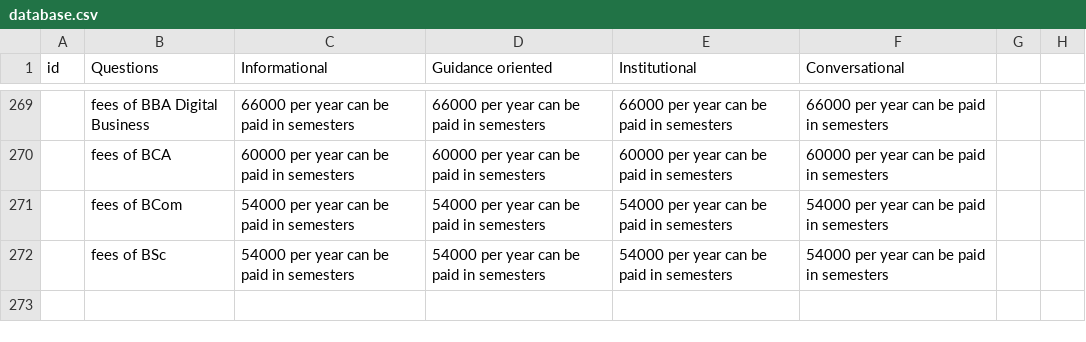
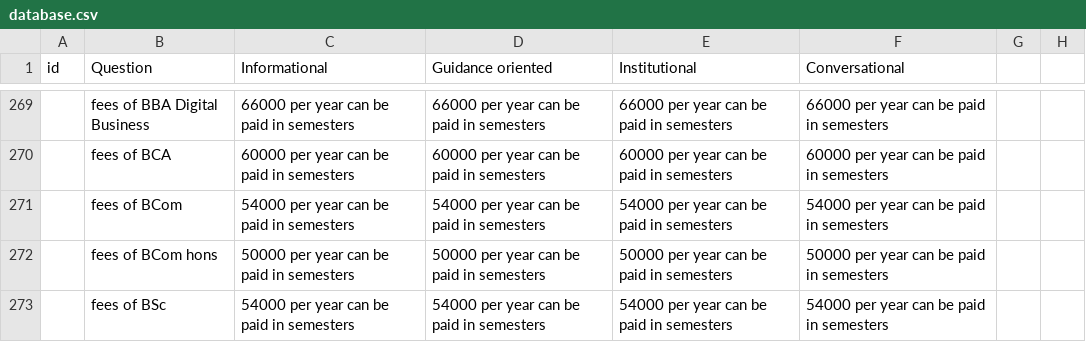
Before and after one commit to Adarsh-V-101/npgc-helpdesk, a CSV file: database.csv, drawn as a sheet; only a part is shown, gaps mark what is left out; the diff names each change by its address in the sheet, - before the commit and + after, or states it on an @@ line.

```diff
--- a/database.csv
+++ b/database.csv
-B1: Questions
+B1: Question
+row 272:  | fees of BCom hons | 50000 per year can be paid in semesters | 50000 per year can be paid in semesters | 50000 per year can be paid in semesters | 50000 per year can be paid in semesters
```
Also changed, not shown: 1 other file.
